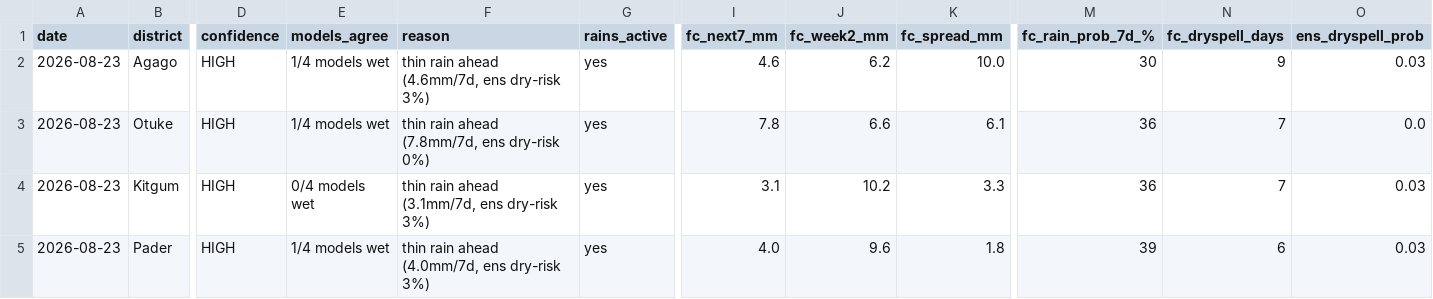
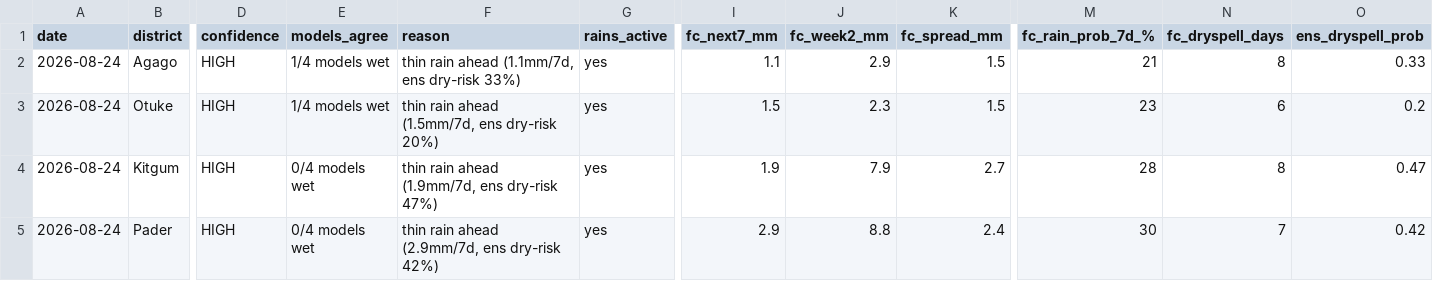
Before and after one commit to quinn-Uganda/planting-monitor, a CSV file: planting_monitor_out/status_today.csv, drawn as a sheet; only a part is shown, gaps mark what is left out; the diff covers the shown part only; the diff names each change by its address in the sheet, - before the commit and + after, or states it on an @@ line.

```diff
--- a/planting_monitor_out/status_today.csv
+++ b/planting_monitor_out/status_today.csv
-A2:A5 (date): 2026-08-23
+A2:A5 (date): 2026-08-24
-F2 (reason): thin rain ahead (4.6mm/7d, ens dry-risk 3%)
+F2 (reason): thin rain ahead (1.1mm/7d, ens dry-risk 33%)
-I2 (fc_next7_mm): 4.6
+I2 (fc_next7_mm): 1.1
-J2 (fc_week2_mm): 6.2
+J2 (fc_week2_mm): 2.9
-K2 (fc_spread_mm): 10.0
+K2 (fc_spread_mm): 1.5
-M2 (fc_rain_prob_7d_%): 30
+M2 (fc_rain_prob_7d_%): 21
-N2 (fc_dryspell_days): 9
+N2 (fc_dryspell_days): 8
-O2 (ens_dryspell_prob): 0.03
+O2 (ens_dryspell_prob): 0.33
-F3 (reason): thin rain ahead (7.8mm/7d, ens dry-risk 0%)
+F3 (reason): thin rain ahead (1.5mm/7d, ens dry-risk 20%)
-I3 (fc_next7_mm): 7.8
+I3 (fc_next7_mm): 1.5
-J3 (fc_week2_mm): 6.6
+J3 (fc_week2_mm): 2.3
-K3 (fc_spread_mm): 6.1
+K3 (fc_spread_mm): 1.5
-M3 (fc_rain_prob_7d_%): 36
+M3 (fc_rain_prob_7d_%): 23
-N3 (fc_dryspell_days): 7
+N3 (fc_dryspell_days): 6
-O3 (ens_dryspell_prob): 0.0
+O3 (ens_dryspell_prob): 0.2
-F4 (reason): thin rain ahead (3.1mm/7d, ens dry-risk 3%)
+F4 (reason): thin rain ahead (1.9mm/7d, ens dry-risk 47%)
-I4 (fc_next7_mm): 3.1
+I4 (fc_next7_mm): 1.9
-J4 (fc_week2_mm): 10.2
+J4 (fc_week2_mm): 7.9
-K4 (fc_spread_mm): 3.3
+K4 (fc_spread_mm): 2.7
-M4 (fc_rain_prob_7d_%): 36
+M4 (fc_rain_prob_7d_%): 28
-N4 (fc_dryspell_days): 7
+N4 (fc_dryspell_days): 8
-O4 (ens_dryspell_prob): 0.03
+O4 (ens_dryspell_prob): 0.47
-E5 (models_agree): 1/4 models wet
+E5 (models_agree): 0/4 models wet
-F5 (reason): thin rain ahead (4.0mm/7d, ens dry-risk 3%)
+F5 (reason): thin rain ahead (2.9mm/7d, ens dry-risk 42%)
-I5 (fc_next7_mm): 4.0
+I5 (fc_next7_mm): 2.9
-J5 (fc_week2_mm): 9.6
+J5 (fc_week2_mm): 8.8
-K5 (fc_spread_mm): 1.8
+K5 (fc_spread_mm): 2.4
-M5 (fc_rain_prob_7d_%): 39
+M5 (fc_rain_prob_7d_%): 30
-N5 (fc_dryspell_days): 6
+N5 (fc_dryspell_days): 7
-O5 (ens_dryspell_prob): 0.03
+O5 (ens_dryspell_prob): 0.42
```
Also changed, not shown: 143 edited cells elsewhere in this file, planting_monitor_out/history.csv, 5 other files.
